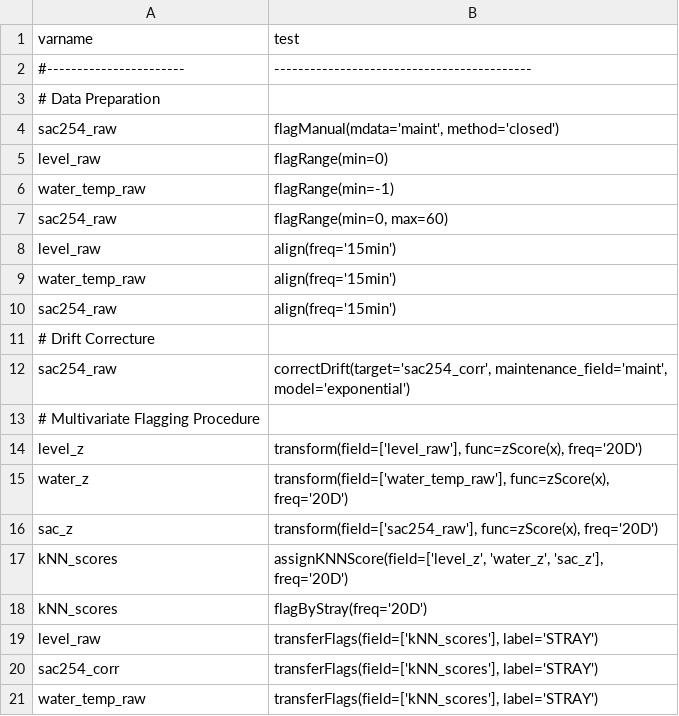
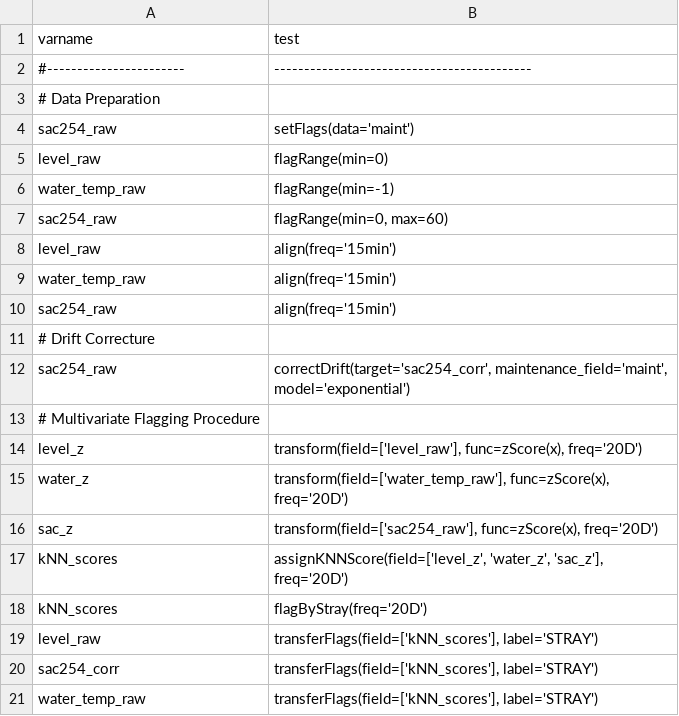
Before and after one commit to Helmholtz-UFZ/saqc, a CSV file: docs/resources/data/hydro_config.csv, drawn as a sheet.

```diff
--- a/docs/resources/data/hydro_config.csv
+++ b/docs/resources/data/hydro_config.csv
@@ -3,3 +3,3 @@ varname                 ; test
 # Data Preparation
-sac254_raw              ; flagManual(mdata='maint', method='closed')
+sac254_raw              ; setFlags(data='maint')
 level_raw               ; flagRange(min=0)
```
Also changed, not shown: 17 other files.
